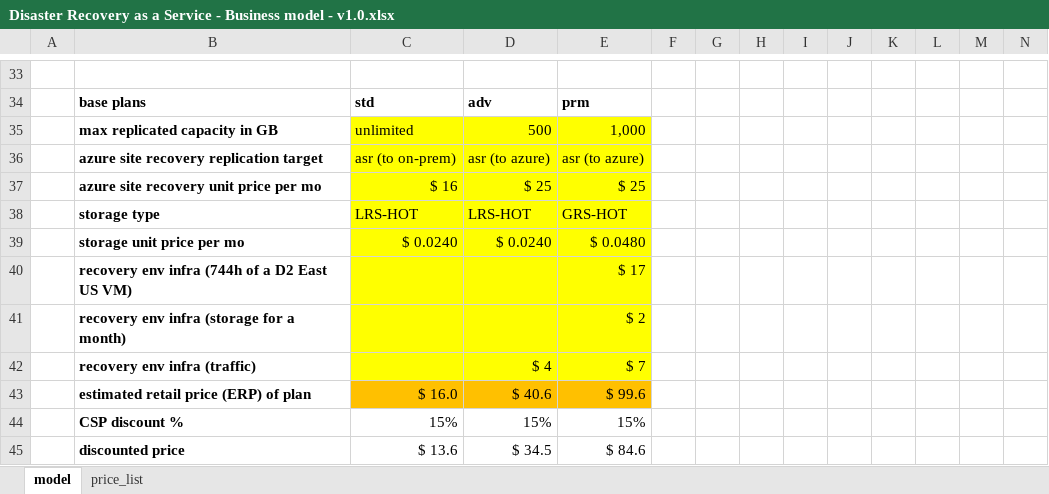
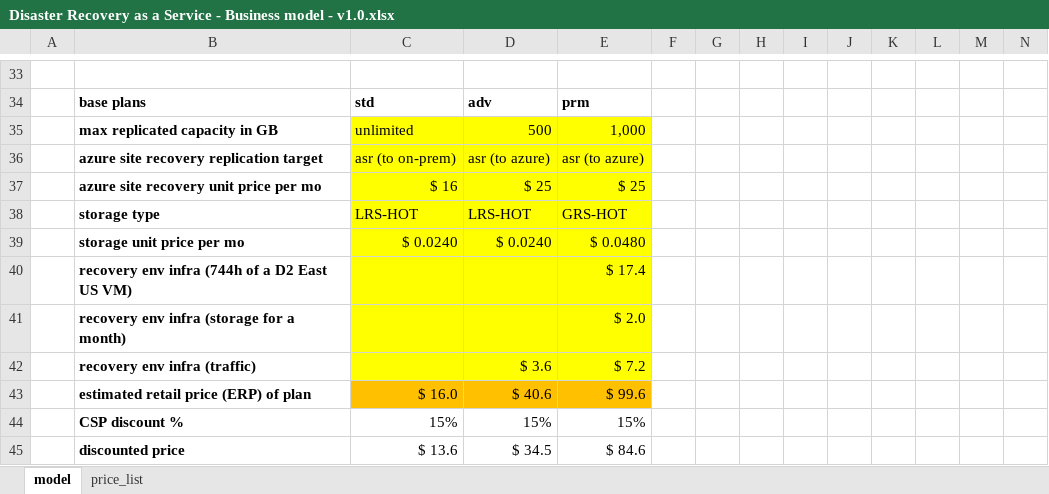
Before and after one commit to jogule/hmsp-offers-latam, an Excel workbook: Disaster Recovery as a Service - Business model - v1.0.xlsx, sheet model, drawn as a sheet; only a part is shown, gaps mark what is left out; values as stored, in another font and other column widths than the file's, no borders; charts and pictures not drawn; removed rows and columns are numbered as before the commit, all else as after; rows hold the shown columns only; the diff names each change by its address in the sheet, - before the commit and + after, or states it on an @@ line.

```diff
--- a/Disaster Recovery as a Service - Business model - v1.0.xlsx (sheet model)
+++ b/Disaster Recovery as a Service - Business model - v1.0.xlsx (sheet model)
-E40: $ 17
+E40: $ 17.4
-E41: $ 2
+E41: $ 2.0
-row 42:  | recovery env infra (traffic) |  | $ 4 | $ 7
+row 42:  | recovery env infra (traffic) |  | $ 3.6 | $ 7.2
```
Also changed, not shown: Backup as a Service - Business model - v2.0.xlsx, 2 other files.
